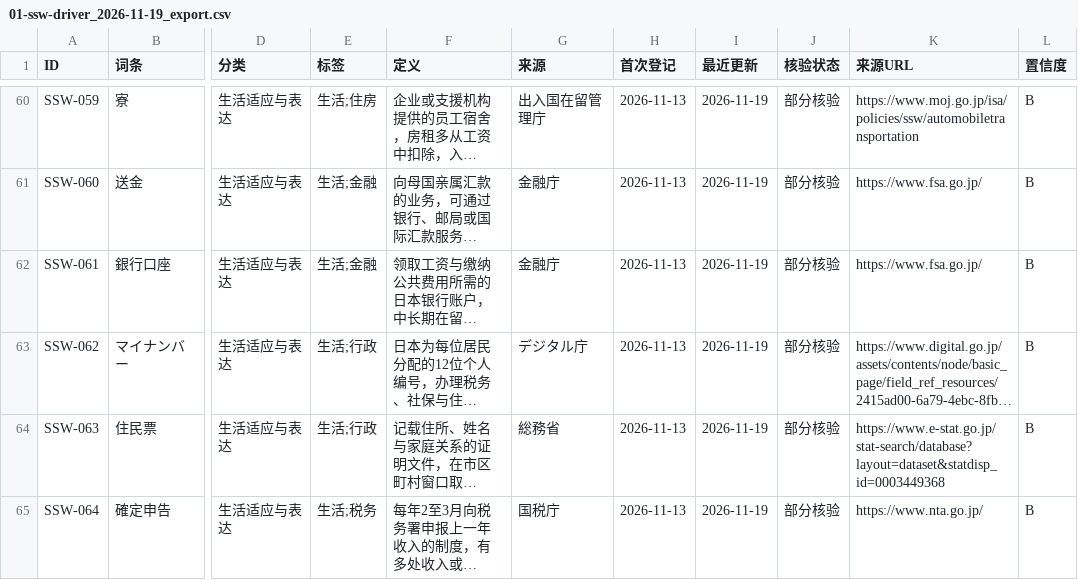
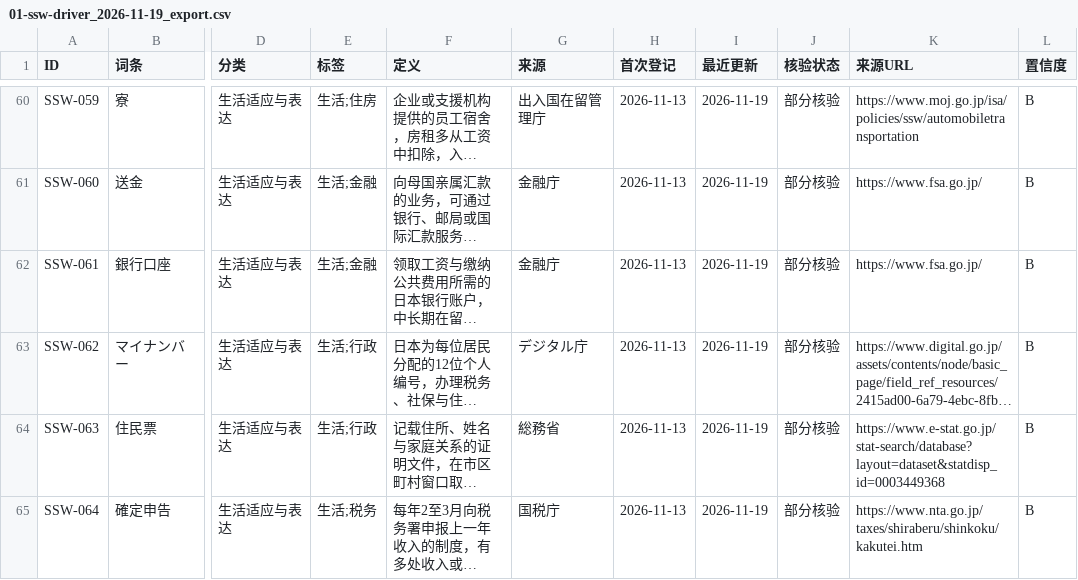
Before and after one commit to hmbphxkw76-byte/jp-life-work, a CSV file: engine/vocabulary/data/01-ssw-driver/exports/01-ssw-driver_2026-11-19_export.csv, drawn as a sheet; only a part is shown, gaps mark what is left out; long unchanged cells end in …; the diff covers the shown part only; the diff names each change by its address in the sheet, - before the commit and + after, or states it on an @@ line.

```diff
--- a/engine/vocabulary/data/01-ssw-driver/exports/01-ssw-driver_2026-11-19_export.csv
+++ b/engine/vocabulary/data/01-ssw-driver/exports/01-ssw-driver_2026-11-19_export.csv
-K65 (来源URL): https://www.nta.go.jp/
+K65 (来源URL): https://www.nta.go.jp/taxes/shiraberu/shinkoku/kakutei.htm
```
Also changed, not shown: 16 edited cells elsewhere in this file, 5 other files.
